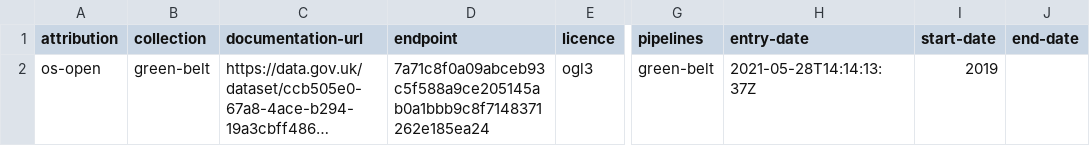
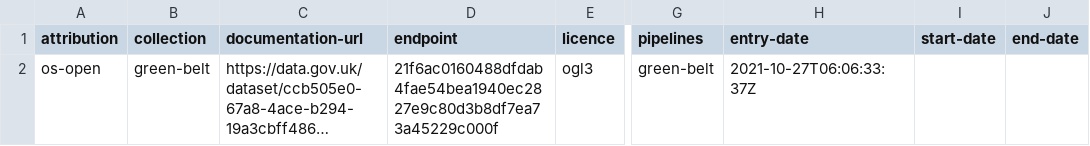
Before and after one commit to digital-land/green-belt-collection, a CSV file: collection/source.csv, drawn as a sheet; only a part is shown, gaps mark what is left out; long unchanged cells end in …; the diff names each change by its address in the sheet, - before the commit and + after, or states it on an @@ line.

```diff
--- a/collection/source.csv
+++ b/collection/source.csv
-D2 (endpoint): 7a71c8f0a09abceb93c5f588a9ce205145ab0a1bbb9c8f7148371262e185ea24
+D2 (endpoint): 21f6ac0160488dfdab4fae54bea1940ec2827e9c80d3b8df7ea73a45229c000f
-H2 (entry-date): 2021-05-28T14:14:13:37Z
+H2 (entry-date): 2021-10-27T06:06:33:37Z
-I2 (start-date): 2019
+I2 (start-date): (empty)
```
Also changed, not shown: collection/endpoint.csv, pipeline/lookup.csv, 4 other files.
